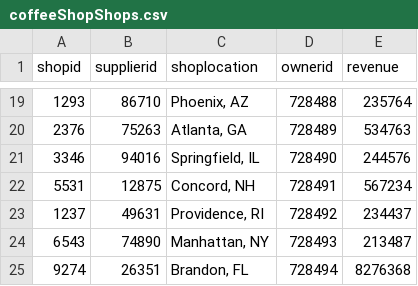
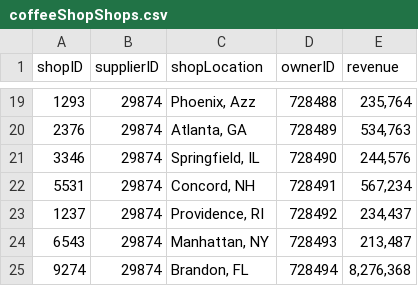
Before and after one commit to meenakukkadam/CoffeeShopDatabase, a CSV file: coffeeShopShops.csv, drawn as a sheet; only a part is shown, gaps mark what is left out; the diff covers the shown part only.

```diff
--- a/coffeeShopShops.csv
+++ b/coffeeShopShops.csv
@@ -1 +1 @@
-shopid,supplierid,shoplocation,ownerid,revenue
+shopID,supplierID,shopLocation,ownerID,revenue,,,,,,,
@@ -19,7 +19,7 @@
-1293,86710,"Phoenix, AZ",728488,"235764"
-2376,75263,"Atlanta, GA",728489,"534763"
-3346,94016,"Springfield, IL",728490,"244576"
-5531,12875,"Concord, NH",728491,"567234"
-1237,49631,"Providence, RI",728492,"234437"
-6543,74890,"Manhattan, NY",728493,"213487"
-9274,26351,"Brandon, FL",728494,"8276368"
+1293,29874,"Phoenix, Azz",728488,"235,764",,,,,,,
+2376,29874,"Atlanta, GA",728489,"534,763",,,,,,,
+3346,29874,"Springfield, IL",728490,"244,576",,,,,,,
+5531,29874,"Concord, NH",728491,"567,234",,,,,,,
+1237,29874,"Providence, RI",728492,"234,437",,,,,,,
+6543,29874,"Manhattan, NY",728493,"213,487",,,,,,,
+9274,29874,"Brandon, FL",728494,"8,276,368",,,,,,,
```
Also changed, not shown: 32 edited cells elsewhere in this file, 3 other files.
